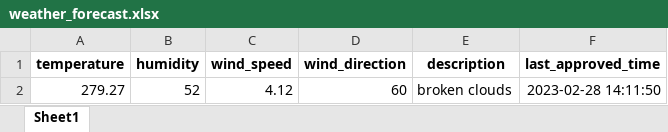
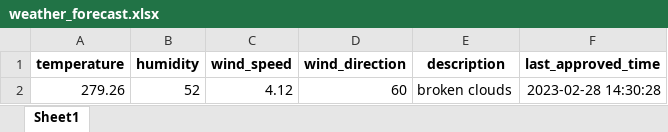
Before and after one commit to 13w13/test, an Excel workbook: weather_forecast.xlsx, sheet Sheet1, drawn as a sheet; values as stored, in another font and other column widths than the file's, no borders; the diff names each change by its address in the sheet, - before the commit and + after, or states it on an @@ line.

Commit message:
Update weather forecast

```diff
--- a/weather_forecast.xlsx (sheet Sheet1)
+++ b/weather_forecast.xlsx (sheet Sheet1)
-A2 (temperature): 279.27
+A2 (temperature): 279.26
-F2 (last_approved_time): 2023-02-28 14:11:50
+F2 (last_approved_time): 2023-02-28 14:30:28
```
